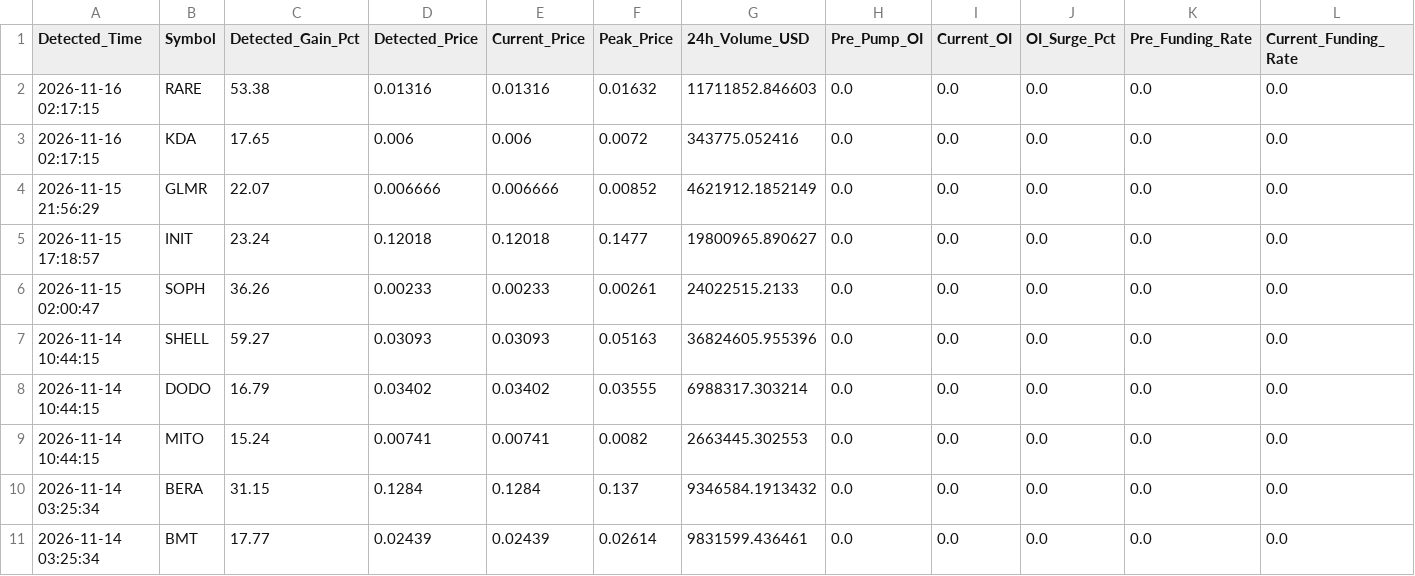
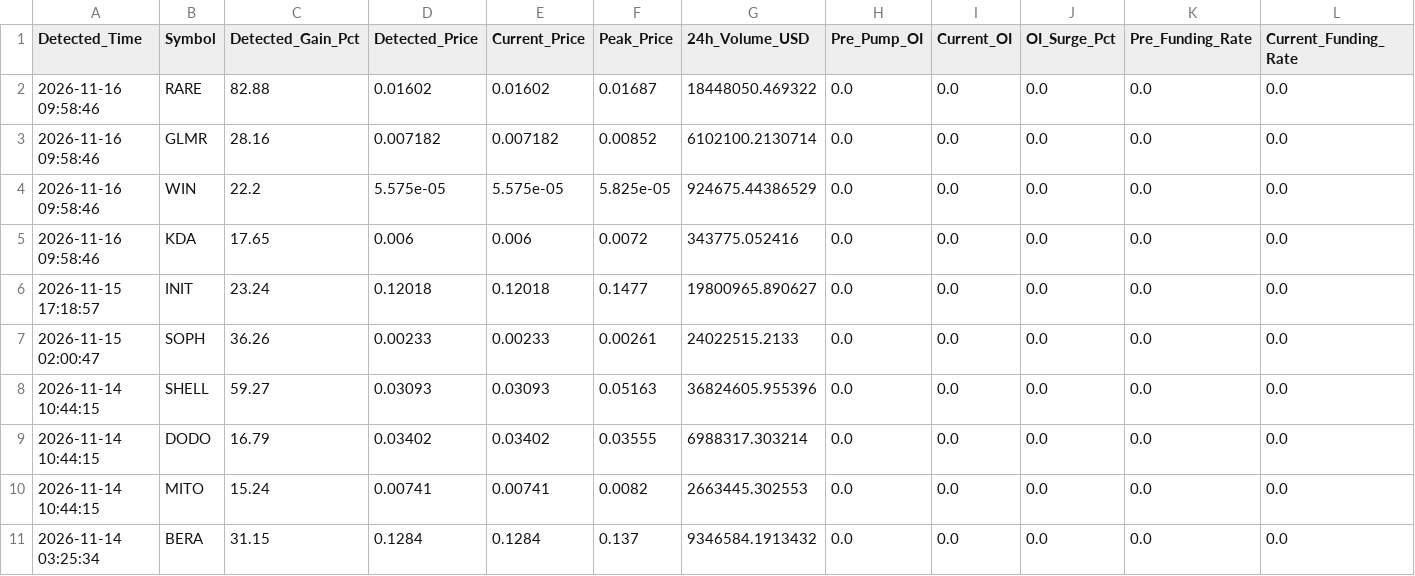
Before and after one commit to Mobinul88/mobinul, a CSV file: forward_cycle_log.csv, drawn as a sheet; only a part is shown; the shorter side is filled out with more unchanged rows; removed rows and columns are numbered as before the commit, all else as after; rows hold the shown columns only; the diff names each change by its address in the sheet, - before the commit and + after, or states it on an @@ line.

```diff
--- a/forward_cycle_log.csv
+++ b/forward_cycle_log.csv
-A2 (Detected_Time): 2026-11-16 02:17:15
+A2 (Detected_Time): 2026-11-16 09:58:46
-C2 (Detected_Gain_Pct): 53.38
+C2 (Detected_Gain_Pct): 82.88
-D2 (Detected_Price): 0.01316
+D2 (Detected_Price): 0.01602
-E2 (Current_Price): 0.01316
+E2 (Current_Price): 0.01602
-F2 (Peak_Price): 0.01632
+F2 (Peak_Price): 0.01687
-G2 (24h_Volume_USD): 11711852.846603
+G2 (24h_Volume_USD): 18448050.469322
+row 3: 2026-11-16 09:58:46 | GLMR | 28.16 | 0.007182 | 0.007182 | 0.00852 | 6102100.2130714 | 0.0 | 0.0 | 0.0 | 0.0 | 0.0
+row 4: 2026-11-16 09:58:46 | WIN | 22.2 | 5.575e-05 | 5.575e-05 | 5.825e-05 | 924675.44386529 | 0.0 | 0.0 | 0.0 | 0.0 | 0.0
-A5 (Detected_Time): 2026-11-16 02:17:15
+A5 (Detected_Time): 2026-11-16 09:58:46
-row 4: 2026-11-15 21:56:29 | GLMR | 22.07 | 0.006666 | 0.006666 | 0.00852 | 4621912.1852149 | 0.0 | 0.0 | 0.0 | 0.0 | 0.0
```
